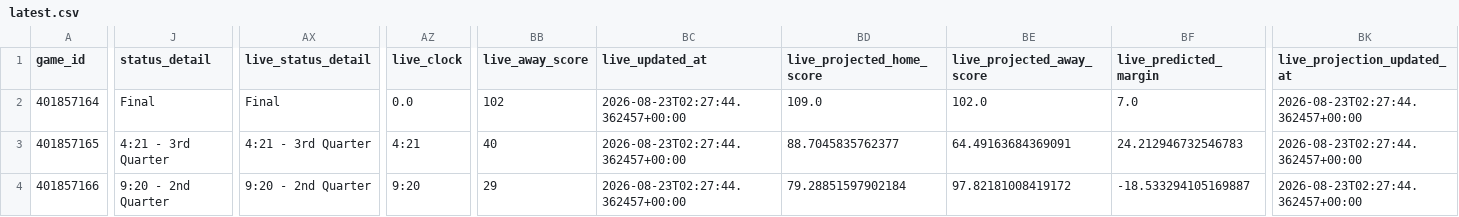
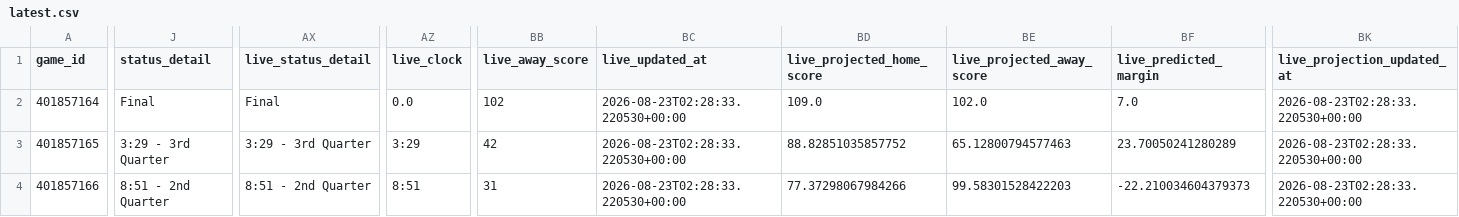
Before and after one commit to mvnathan/wnba-data, a CSV file: predictions/latest.csv, drawn as a sheet; only a part is shown, gaps mark what is left out; the diff covers the shown part only; the diff names each change by its address in the sheet, - before the commit and + after, or states it on an @@ line.

```diff
--- a/predictions/latest.csv
+++ b/predictions/latest.csv
-BC2:BC4 (live_updated_at): 2026-08-23T02:27:44.362457+00:00
+BC2:BC4 (live_updated_at): 2026-08-23T02:28:33.220530+00:00
-BK2:BK4 (live_projection_updated_at): 2026-08-23T02:27:44.362457+00:00
+BK2:BK4 (live_projection_updated_at): 2026-08-23T02:28:33.220530+00:00
-J3 (status_detail): 4:21 - 3rd Quarter
+J3 (status_detail): 3:29 - 3rd Quarter
-AX3 (live_status_detail): 4:21 - 3rd Quarter
+AX3 (live_status_detail): 3:29 - 3rd Quarter
-AZ3 (live_clock): 4:21
+AZ3 (live_clock): 3:29
-BB3 (live_away_score): 40
+BB3 (live_away_score): 42
-BD3 (live_projected_home_score): 88.7045835762377
+BD3 (live_projected_home_score): 88.82851035857752
-BE3 (live_projected_away_score): 64.49163684369091
+BE3 (live_projected_away_score): 65.12800794577463
-BF3 (live_predicted_margin): 24.212946732546783
+BF3 (live_predicted_margin): 23.70050241280289
-J4 (status_detail): 9:20 - 2nd Quarter
+J4 (status_detail): 8:51 - 2nd Quarter
-AX4 (live_status_detail): 9:20 - 2nd Quarter
+AX4 (live_status_detail): 8:51 - 2nd Quarter
-AZ4 (live_clock): 9:20
+AZ4 (live_clock): 8:51
-BB4 (live_away_score): 29
+BB4 (live_away_score): 31
-BD4 (live_projected_home_score): 79.28851597902184
+BD4 (live_projected_home_score): 77.37298067984266
-BE4 (live_projected_away_score): 97.82181008419172
+BE4 (live_projected_away_score): 99.58301528422203
-BF4 (live_predicted_margin): -18.533294105169887
+BF4 (live_predicted_margin): -22.210034604379373
```
Also changed, not shown: 19 edited cells elsewhere in this file, 8 other files.
